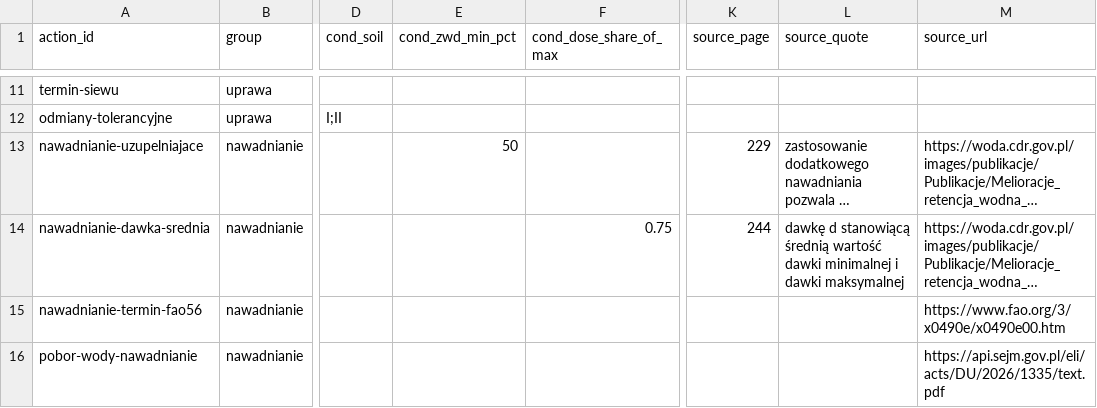
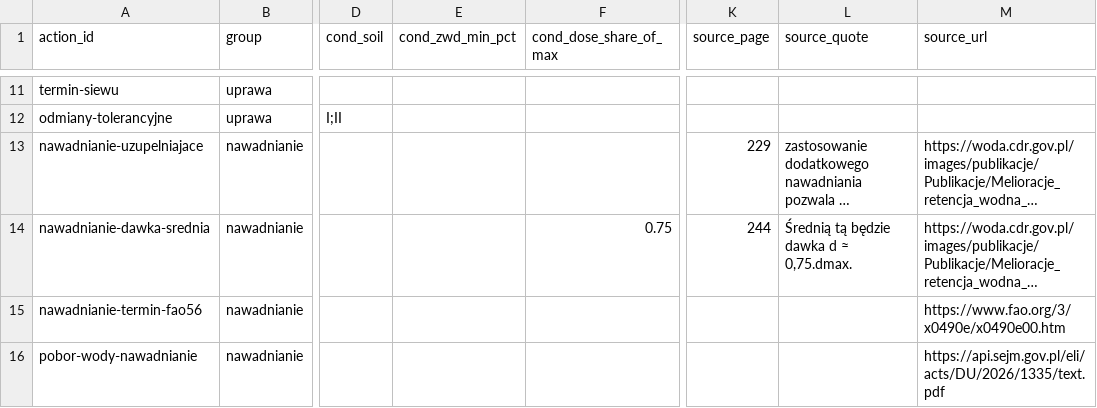
Before and after one commit to wszystko1/hacknation2026, a CSV file: app/advice/catalog.csv, drawn as a sheet; only a part is shown, gaps mark what is left out; long unchanged cells end in …; the diff names each change by its address in the sheet, - before the commit and + after, or states it on an @@ line.

```diff
--- a/app/advice/catalog.csv
+++ b/app/advice/catalog.csv
-E13 (cond_zwd_min_pct): 50
+E13 (cond_zwd_min_pct): (empty)
-L14 (source_quote): dawkę d stanowiącą średnią wartość dawki minimalnej i dawki maksymalnej
+L14 (source_quote): Średnią tą będzie dawka d ≈ 0,75.dmax.
```
Also changed, not shown: app/advice/catalog_retencja.csv, 5 other files.
